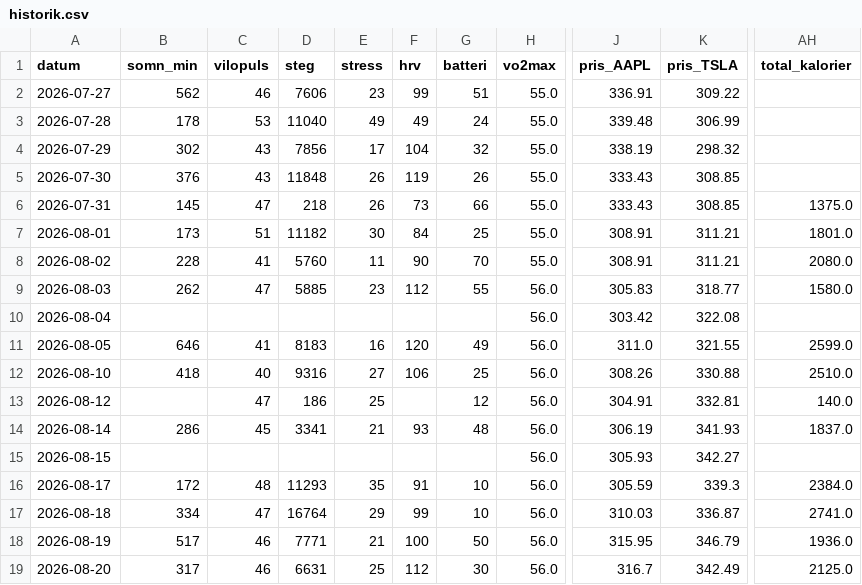
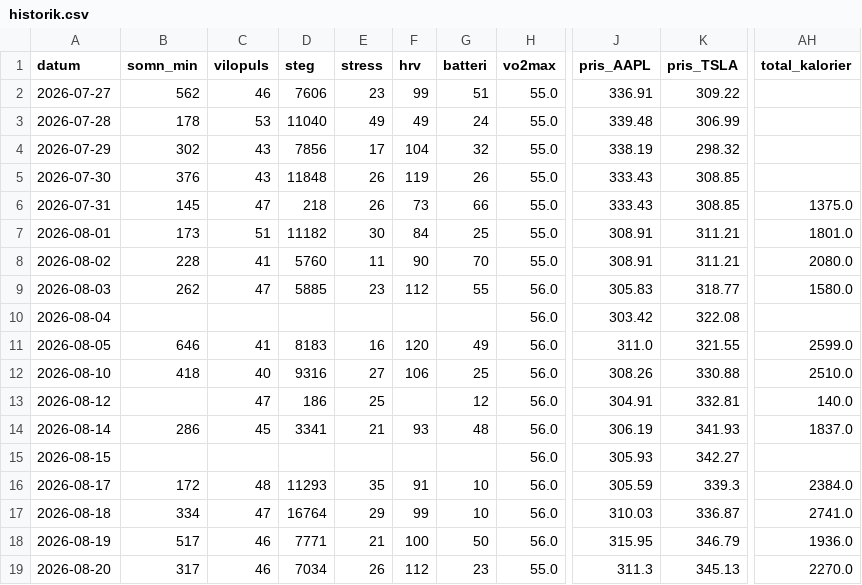
Before and after one commit to Lilmacke/Markus-hub-, a CSV file: historik.csv, drawn as a sheet; only a part is shown, gaps mark what is left out; the diff names each change by its address in the sheet, - before the commit and + after, or states it on an @@ line.

```diff
--- a/historik.csv
+++ b/historik.csv
-D19 (steg): 6631
+D19 (steg): 7034
-E19 (stress): 25
+E19 (stress): 26
-G19 (batteri): 30
+G19 (batteri): 23
-H19 (vo2max): 56.0
+H19 (vo2max): 55.0
-J19 (pris_AAPL): 316.7
+J19 (pris_AAPL): 311.3
-K19 (pris_TSLA): 342.49
+K19 (pris_TSLA): 345.13
-AH19 (total_kalorier): 2125.0
+AH19 (total_kalorier): 2270.0
```
Also changed, not shown: 1 other file.
